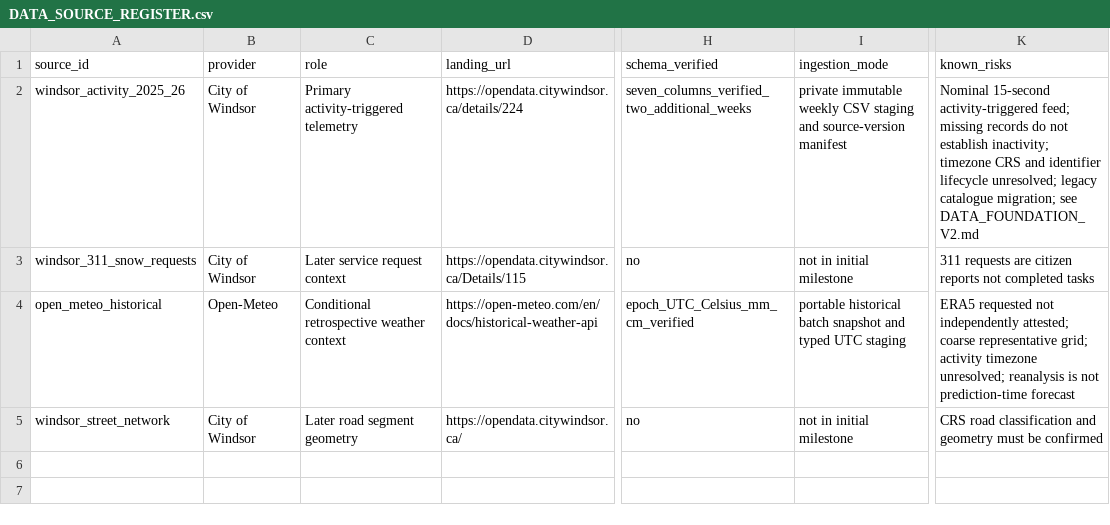
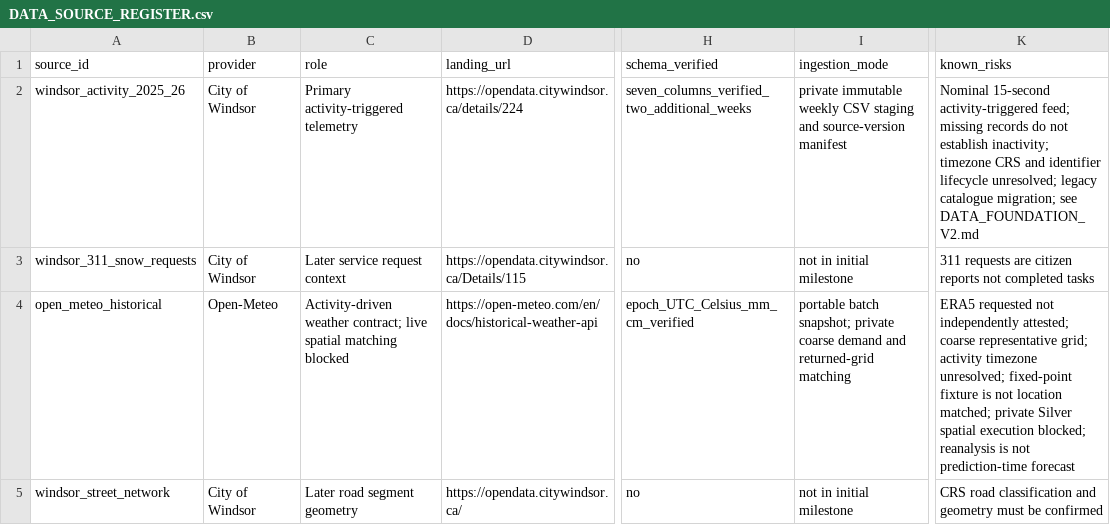
Before and after one commit to cevateness/winterops-databricks-lab, a CSV file: docs/DATA_SOURCE_REGISTER.csv, drawn as a sheet; only a part is shown, gaps mark what is left out; the diff names each change by its address in the sheet, - before the commit and + after, or states it on an @@ line.

Commit message:
Derive weather demand from private Silver locations and hours

```diff
--- a/docs/DATA_SOURCE_REGISTER.csv
+++ b/docs/DATA_SOURCE_REGISTER.csv
-C4 (role): Conditional retrospective weather context
+C4 (role): Activity-driven weather contract; live spatial matching blocked
-I4 (ingestion_mode): portable historical batch snapshot and typed UTC staging
+I4 (ingestion_mode): portable batch snapshot; private coarse demand and returned-grid matching
-K4 (known_risks): …timezone unresolved; reanalysis is…
+K4 (known_risks): …timezone unresolved; fixed-point fixture is not location matched; private Silver spatial execution blocked; reanalysis is…
```
Also changed, not shown: 16 other files.
